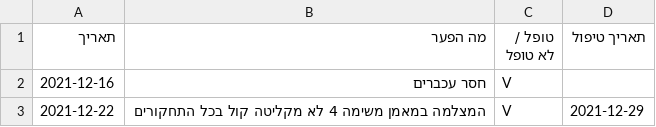
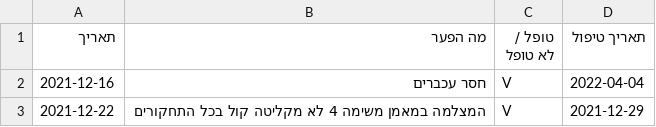
Before and after one commit to ArielGuralnick/elbit-ground-beta, a CSV file: app/db/skyLark/maintenance.csv, drawn as a sheet.

```diff
--- a/app/db/skyLark/maintenance.csv
+++ b/app/db/skyLark/maintenance.csv
@@ -1,3 +1,3 @@
 תאריך,מה הפער,טופל / לא טופל,תאריך טיפול
-2021-12-16,חסר עכברים,V,
+2021-12-16,חסר עכברים,V,2022-04-04
 2021-12-22,המצלמה במאמן משימה 4 לא מקליטה קול בכל התחקורים,V,2021-12-29
```
Also changed, not shown: app/db/skyLark/data_errors.csv, 16 other files.
